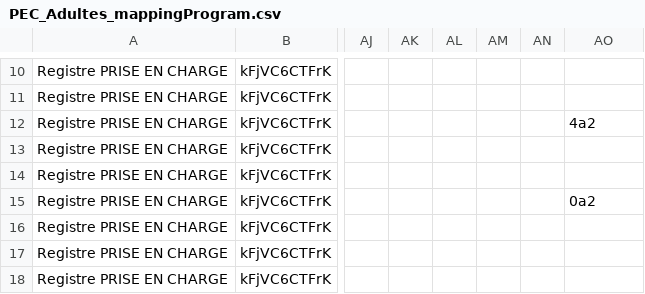
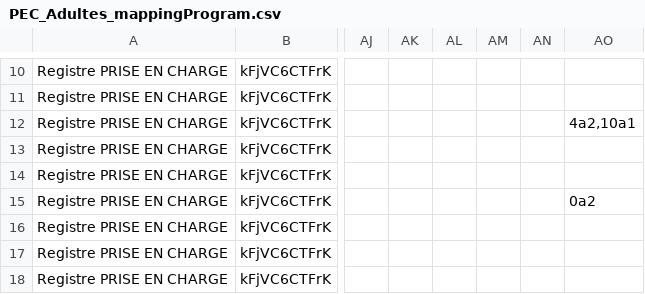
Before and after one commit to cyrillekouassi/ZatoFile, a CSV file: PEC_Adultes_mappingProgram.csv, drawn as a sheet; only a part is shown, gaps mark what is left out; the diff names each change by its address in the sheet, - before the commit and + after, or states it on an @@ line.

Commit message:
Add files via upload

```diff
--- a/PEC_Adultes_mappingProgram.csv
+++ b/PEC_Adultes_mappingProgram.csv
-AO12: 4a2
+AO12: 4a2,10a1
```
